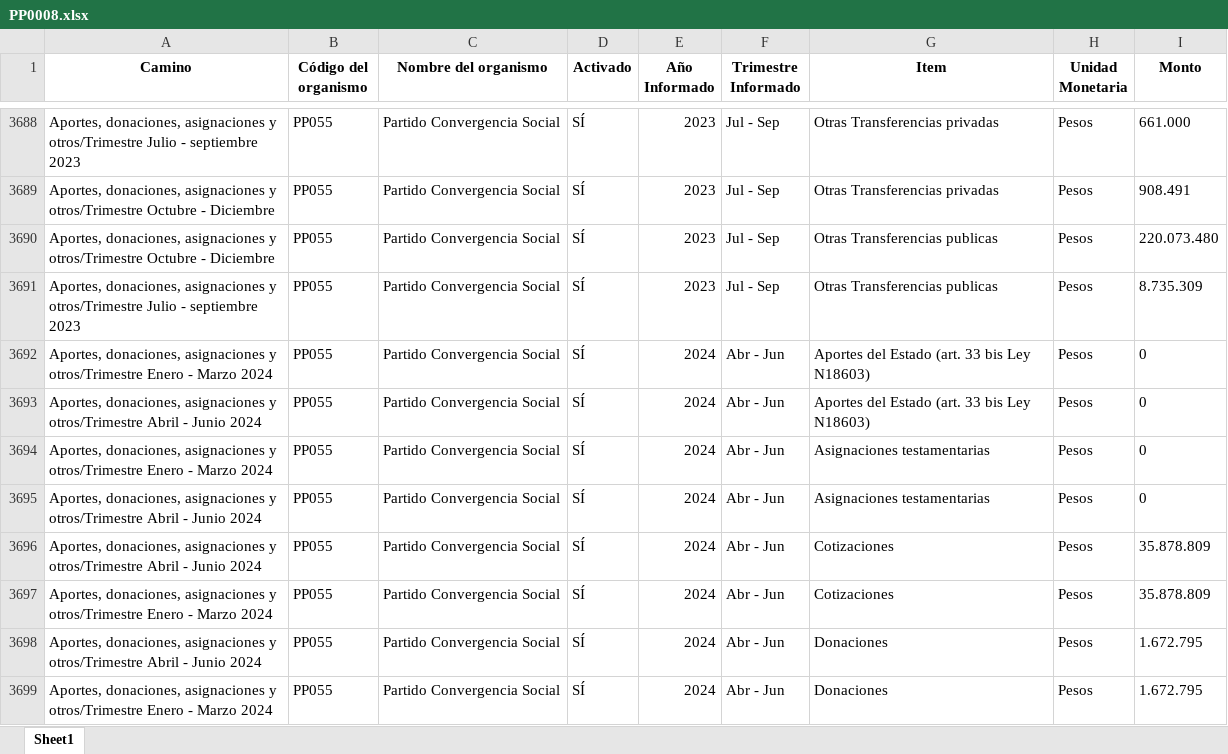
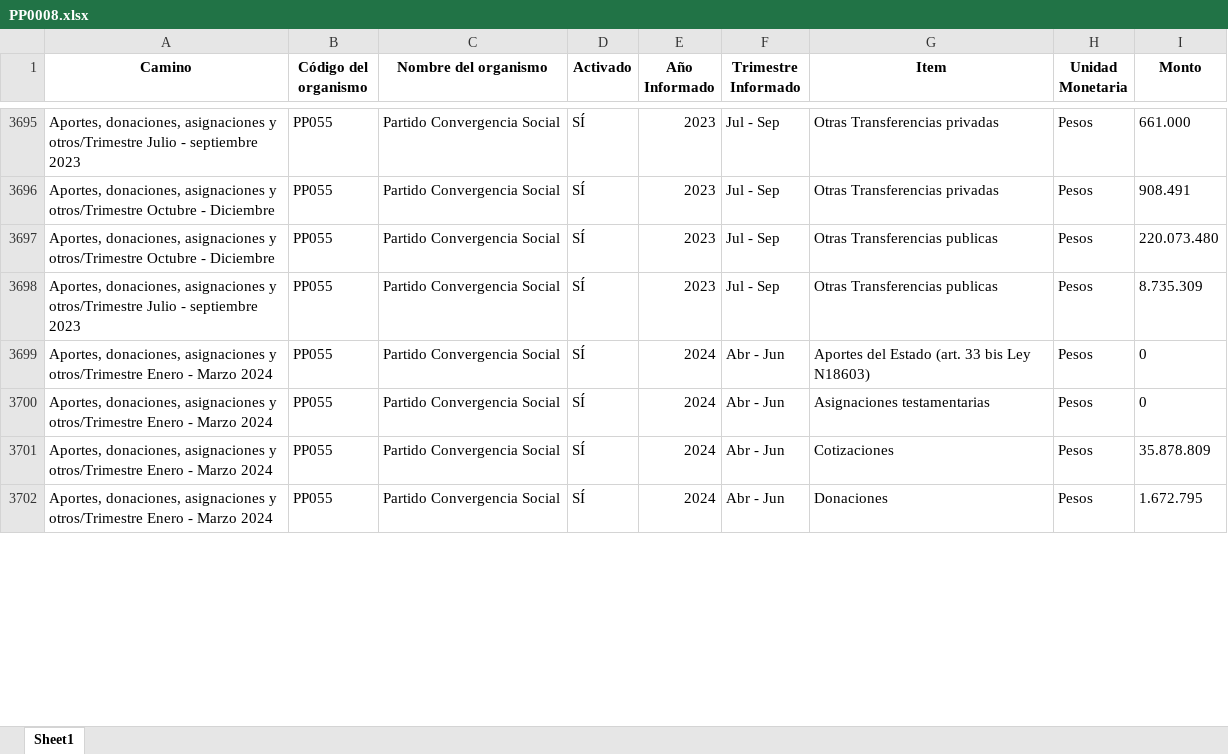
Before and after one commit to Sud-Austral/Transparencia_Activa, an Excel workbook: TA/PP0008.xlsx, sheet Sheet1, drawn as a sheet; only a part is shown, gaps mark what is left out; values as stored, in another font and other column widths than the file's, no borders; removed rows and columns are numbered as before the commit, all else as after; the diff covers the shown part only; the diff names each change by its address in the sheet, - before the commit and + after, or states it on an @@ line.

```diff
--- a/TA/PP0008.xlsx (sheet Sheet1)
+++ b/TA/PP0008.xlsx (sheet Sheet1)
-row 3693: Aportes, donaciones, asignaciones y otros/Trimestre Abril - Junio 2024 | PP055 | Partido Convergencia Social | SÍ | 2024 | Abr - Jun | Aportes del Estado (art. 33 bis Ley N18603) | Pesos | 0
-row 3695: Aportes, donaciones, asignaciones y otros/Trimestre Abril - Junio 2024 | PP055 | Partido Convergencia Social | SÍ | 2024 | Abr - Jun | Asignaciones testamentarias | Pesos | 0
-row 3696: Aportes, donaciones, asignaciones y otros/Trimestre Abril - Junio 2024 | PP055 | Partido Convergencia Social | SÍ | 2024 | Abr - Jun | Cotizaciones | Pesos | 35.878.809
-row 3698: Aportes, donaciones, asignaciones y otros/Trimestre Abril - Junio 2024 | PP055 | Partido Convergencia Social | SÍ | 2024 | Abr - Jun | Donaciones | Pesos | 1.672.795
```
Also changed, not shown: 8 added rows, 2 removed rows, 51 moved rows and 1 edited cell elsewhere in this sheet, TA/ConsejoTransparencia_notificaciones.xlsx, TA/Organismos_360.xlsx, 6 other files.
